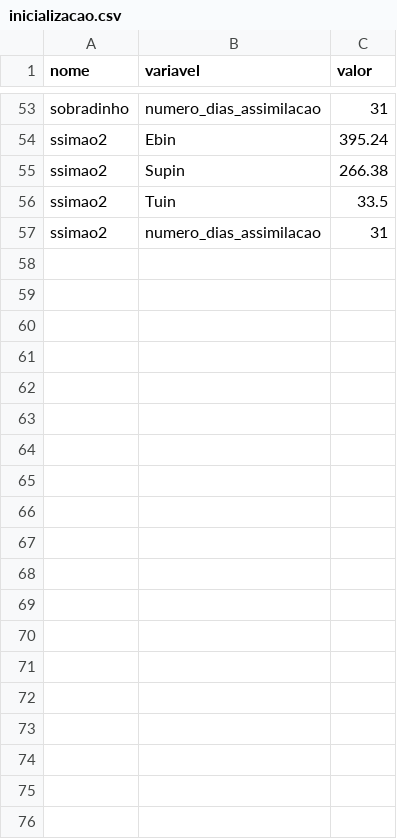
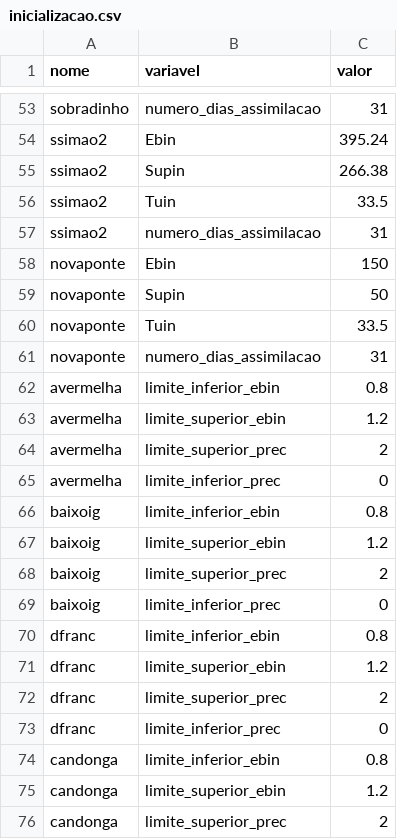
Before and after one commit to ONSBR/smapOnsR, a CSV file: inst/extdata/arq_entrada_novo/inicializacao.csv, drawn as a sheet; only a part is shown, gaps mark what is left out; the diff covers the shown part only.

Commit message:
atualizacao inicializacao.csv

```diff
--- a/inst/extdata/arq_entrada_novo/inicializacao.csv
+++ b/inst/extdata/arq_entrada_novo/inicializacao.csv
@@ -57 +57,20 @@ ssimao2;Tuin;33.5
 ssimao2;numero_dias_assimilacao;31
+novaponte;Ebin;150
+novaponte;Supin;50
+novaponte;Tuin;33.5
+novaponte;numero_dias_assimilacao;31
+avermelha;limite_inferior_ebin;0.8
+avermelha;limite_superior_ebin;1.2
+avermelha;limite_superior_prec;2
+avermelha;limite_inferior_prec;0
+baixoig;limite_inferior_ebin;0.8
+baixoig;limite_superior_ebin;1.2
+baixoig;limite_superior_prec;2
+baixoig;limite_inferior_prec;0
+dfranc;limite_inferior_ebin;0.8
+dfranc;limite_superior_ebin;1.2
+dfranc;limite_superior_prec;2
+dfranc;limite_inferior_prec;0
+candonga;limite_inferior_ebin;0.8
+candonga;limite_superior_ebin;1.2
+candonga;limite_superior_prec;2
```
Also changed, not shown: 45 added rows elsewhere in this file.
